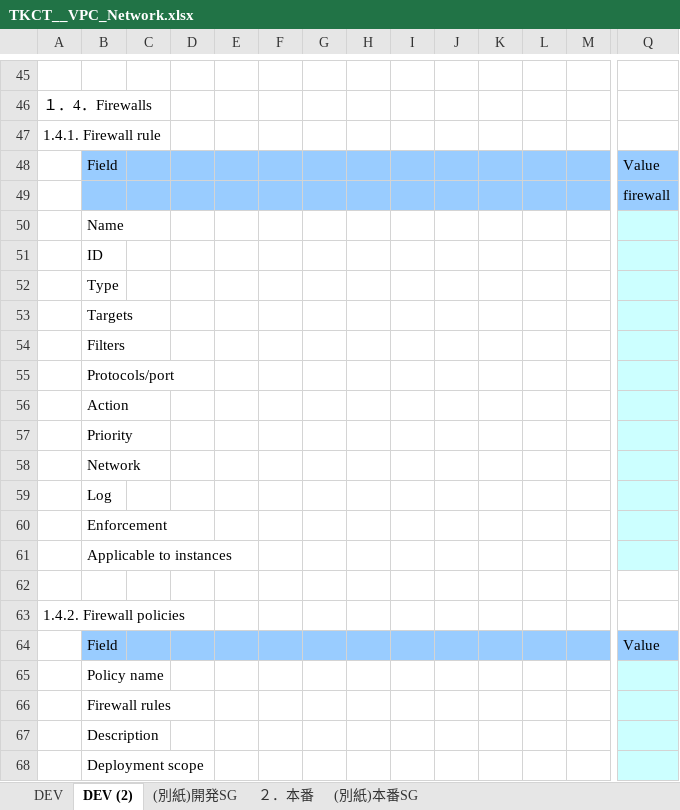
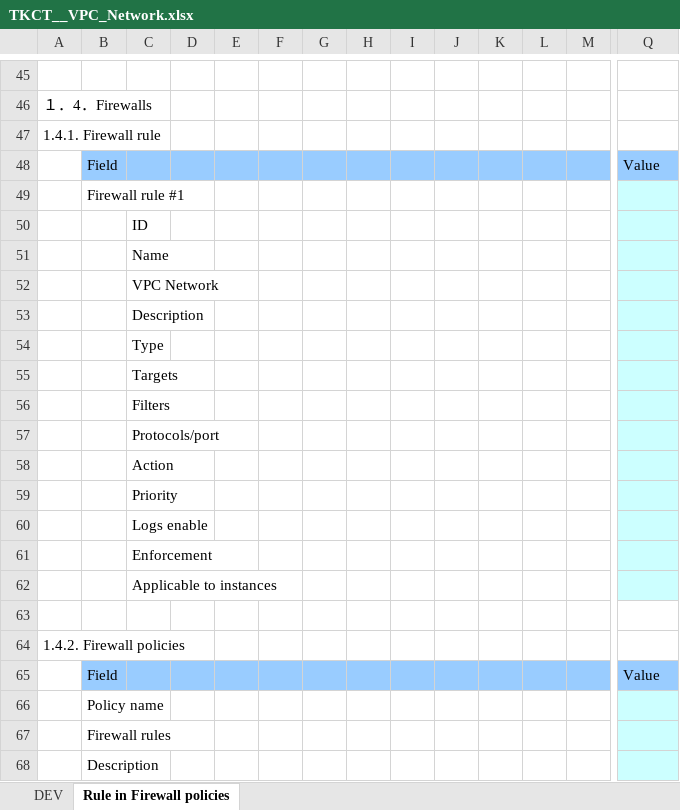
Before and after one commit to Viet1612/gen_template, an Excel workbook: output/TKCT__VPC_Network.xlsx, sheet Rule in Firewall policies, drawn as a sheet; only a part is shown, gaps mark what is left out; the shorter side is filled out with more unchanged rows; values as stored, in another font and other column widths than the file's, no borders; removed rows and columns are numbered as before the commit, all else as after; rows hold the shown columns only; the diff covers the shown part only; the diff names each change by its address in the sheet, - before the commit and + after, or states it on an @@ line.

```diff
--- a/output/TKCT__VPC_Network.xlsx (sheet Rule in Firewall policies)
+++ b/output/TKCT__VPC_Network.xlsx (sheet Rule in Firewall policies)
-sheet tab: DEV (2)
+sheet tab: Rule in Firewall policies
-sheet tab: (別紙)開発SG
-sheet tab: ２．本番
-sheet tab: (別紙)本番SG
-row 49:  |  |  |  |  |  |  |  |  |  |  |  |  | firewall
-B49: Name
+B49: Firewall rule #1
-row 51:  | ID
-row 52:  | Type
-row 53:  | Targets
-row 54:  | Filters
-row 55:  | Protocols/port
-row 56:  | Action
-row 57:  | Priority
-row 58:  | Network
-row 59:  | Log
-row 60:  | Enforcement
-row 61:  | Applicable to instances
+row 50:  |  | ID
+row 51:  |  | Name
+row 52:  |  | VPC Network
+row 53:  |  | Description
+row 54:  |  | Type
+row 55:  |  | Targets
+row 56:  |  | Filters
+row 57:  |  | Protocols/port
+row 58:  |  | Action
+row 59:  |  | Priority
+row 60:  |  | Logs enable
+row 61:  |  | Enforcement
+row 62:  |  | Applicable to instances
```
Also changed, not shown: 13 added rows, 13 removed rows and 2 edited cells elsewhere in this sheet, sheet DEV, input/Template_TKCT__VPC_Network.xlsx, 11 other files.
